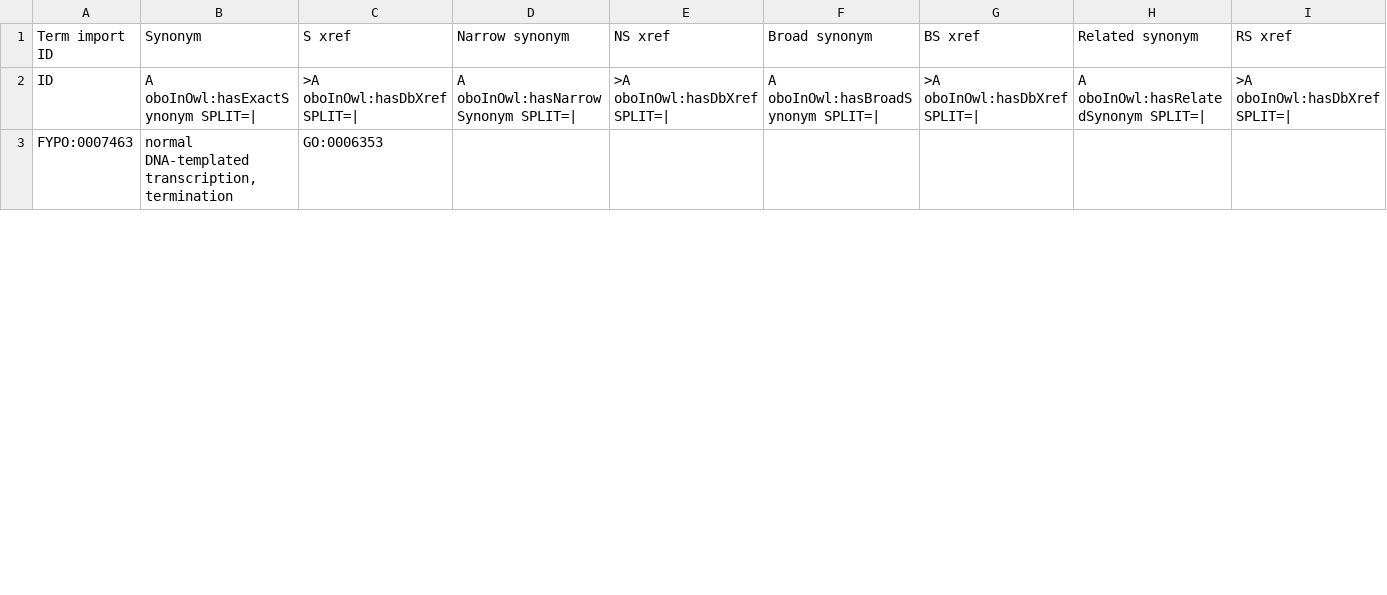
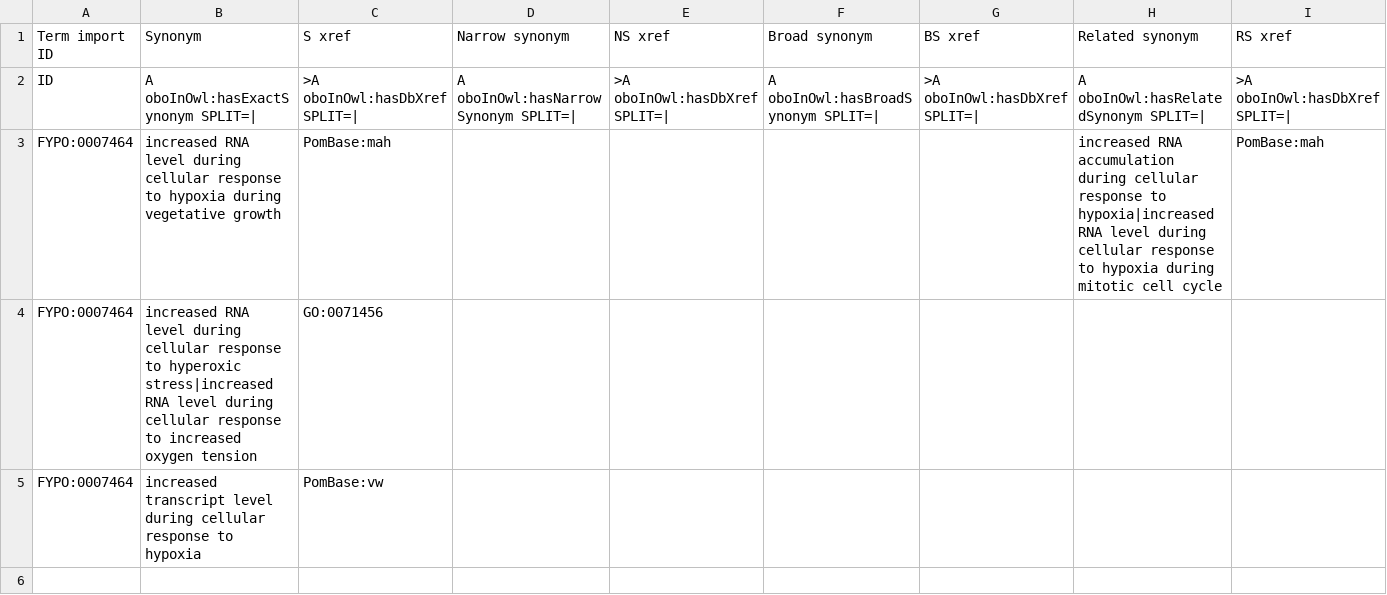
Before and after one commit to pombase/fypo, a TSV file: src/templates/bulk_synonyms.tsv, drawn as a sheet; only a part is shown; the diff covers the shown part only.

```diff
--- a/src/templates/bulk_synonyms.tsv
+++ b/src/templates/bulk_synonyms.tsv
@@ -2,2 +2,5 @@ Term import ID	Synonym	S xref	Narrow synonym	NS xref	Broad synonym	BS xref	Relat
 ID	A oboInOwl:hasExactSynonym SPLIT=|	>A oboInOwl:hasDbXref SPLIT=|	A oboInOwl:hasNarrowSynonym SPLIT=|	>A oboInOwl:hasDbXref SPLIT=|	A oboInOwl:hasBroadSynonym SPLIT=|	>A oboInOwl:hasDbXref SPLIT=|	A oboInOwl:hasRelatedSynonym SPLIT=|	>A oboInOwl:hasDbXref SPLIT=|
-FYPO:0007463	normal DNA-templated transcription, termination	GO:0006353						
+FYPO:0007464	increased RNA level during cellular response to hypoxia during vegetative growth	PomBase:mah					increased RNA accumulation during cellular response to hypoxia|increased RNA level during cellular response to hypoxia during mitotic cell cycle	PomBase:mah
+FYPO:0007464	increased RNA level during cellular response to hyperoxic stress|increased RNA level during cellular response to increased oxygen tension	GO:0071456						
+FYPO:0007464	increased transcript level during cellular response to hypoxia	PomBase:vw						
+
```
Also changed, not shown: 9 added rows and 3 edited cells elsewhere in this file, reports/fypo-edit.obo-obo-report.tsv, src/ontology/reports/fypo-edit.obo-obo-report.tsv, 55 other files.
